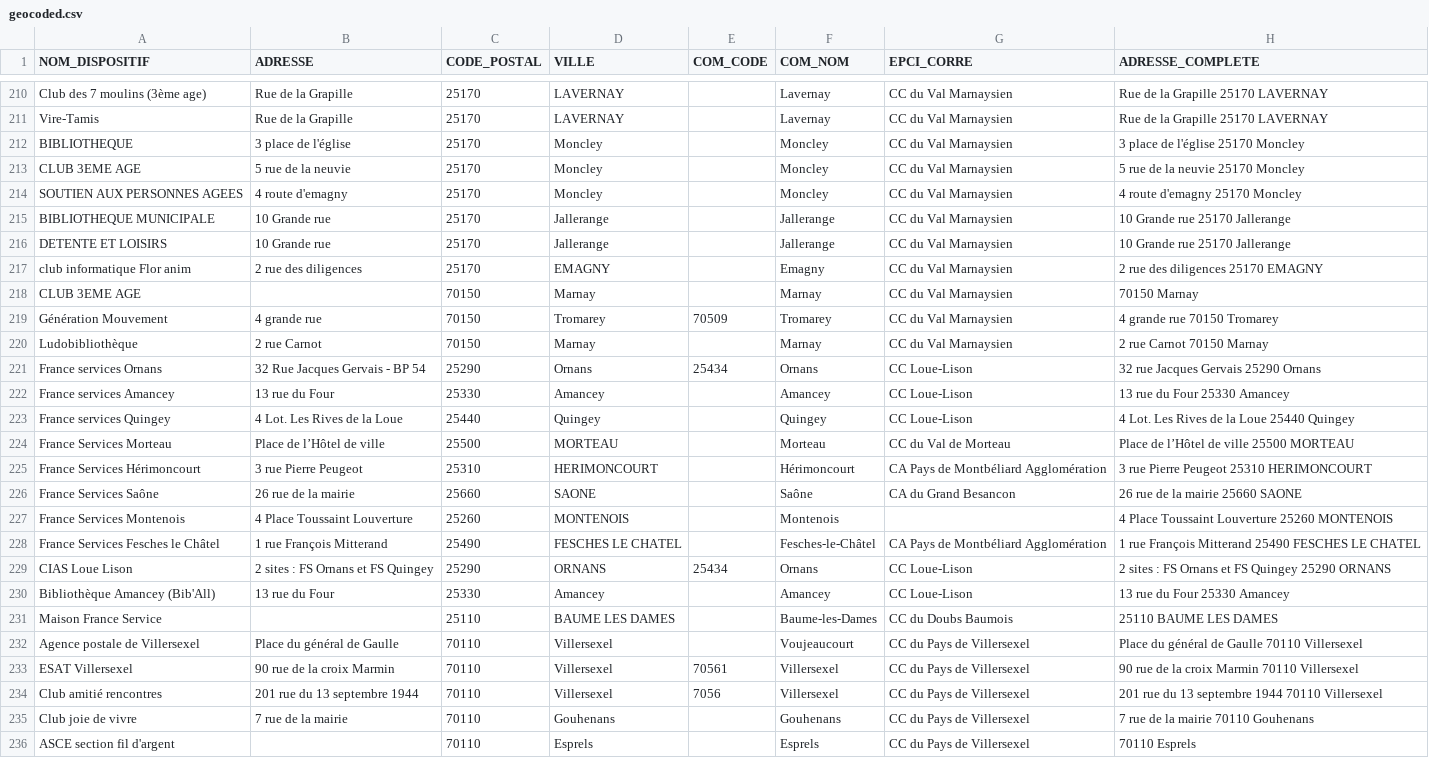
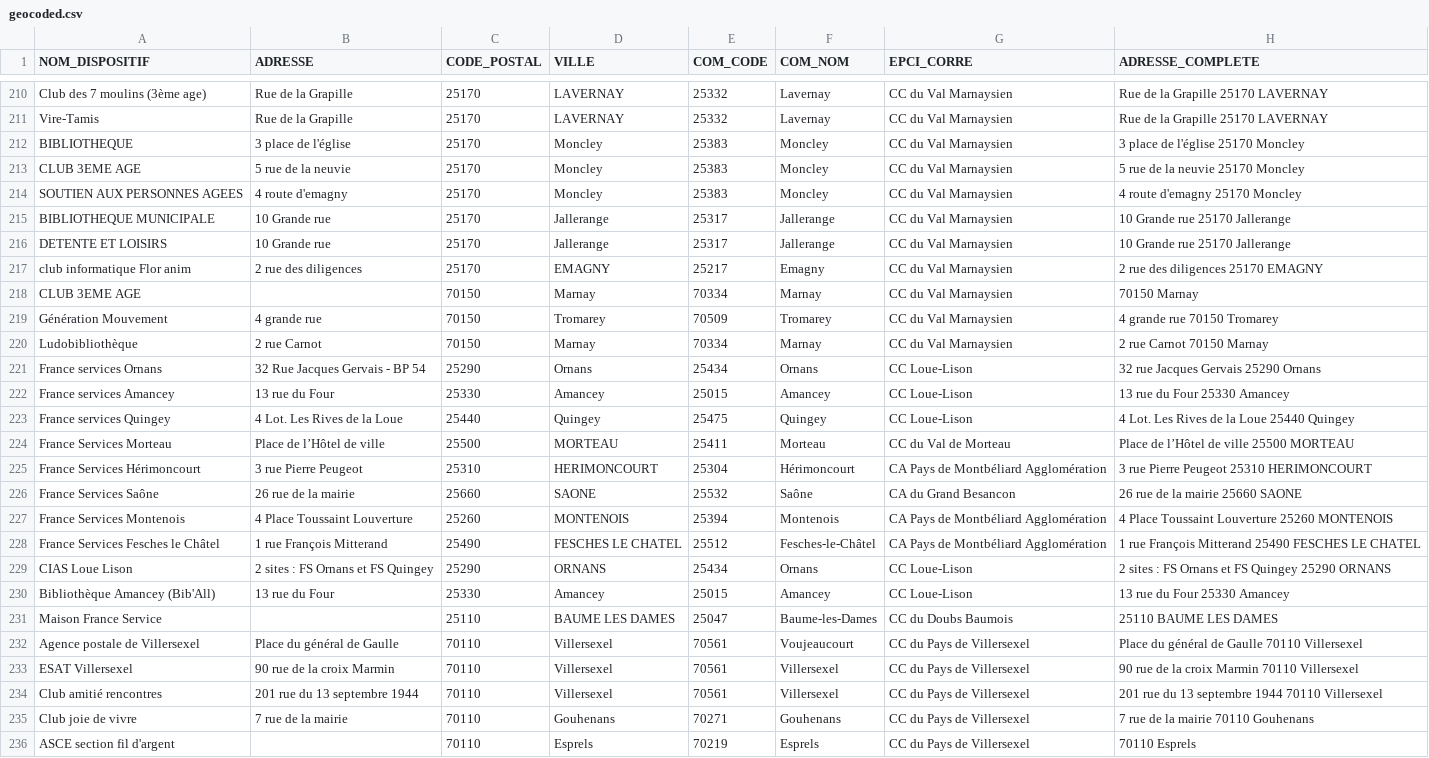
Before and after one commit to multi-coop/data-doubs-inclusion, a CSV file: csv/geocoding/geocoded.csv, drawn as a sheet; only a part is shown, gaps mark what is left out; the diff covers the shown part only; the diff names each change by its address in the sheet, - before the commit and + after, or states it on an @@ line.

```diff
--- a/csv/geocoding/geocoded.csv
+++ b/csv/geocoding/geocoded.csv
-E210:E211 (COM_CODE): (empty)
+E210:E211 (COM_CODE): 25332
-E212:E214 (COM_CODE): (empty)
+E212:E214 (COM_CODE): 25383
-E215:E216 (COM_CODE): (empty)
+E215:E216 (COM_CODE): 25317
-E217 (COM_CODE): (empty)
+E217 (COM_CODE): 25217
-E218 (COM_CODE): (empty)
+E218 (COM_CODE): 70334
-E220 (COM_CODE): (empty)
+E220 (COM_CODE): 70334
-E222 (COM_CODE): (empty)
+E222 (COM_CODE): 25015
-E223 (COM_CODE): (empty)
+E223 (COM_CODE): 25475
-E224 (COM_CODE): (empty)
+E224 (COM_CODE): 25411
-E225 (COM_CODE): (empty)
+E225 (COM_CODE): 25304
-E226 (COM_CODE): (empty)
+E226 (COM_CODE): 25532
-E227 (COM_CODE): (empty)
+E227 (COM_CODE): 25394
-G227 (EPCI_CORRE): (empty)
+G227 (EPCI_CORRE): CA Pays de Montbéliard Agglomération
-E228 (COM_CODE): (empty)
+E228 (COM_CODE): 25512
-E230 (COM_CODE): (empty)
+E230 (COM_CODE): 25015
-E231 (COM_CODE): (empty)
+E231 (COM_CODE): 25047
-E232 (COM_CODE): (empty)
+E232 (COM_CODE): 70561
-E234 (COM_CODE): 7056
+E234 (COM_CODE): 70561
-E235 (COM_CODE): (empty)
+E235 (COM_CODE): 70271
-E236 (COM_CODE): (empty)
+E236 (COM_CODE): 70219
```
Also changed, not shown: 73 edited cells elsewhere in this file.
